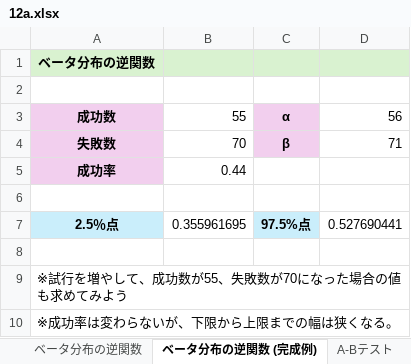
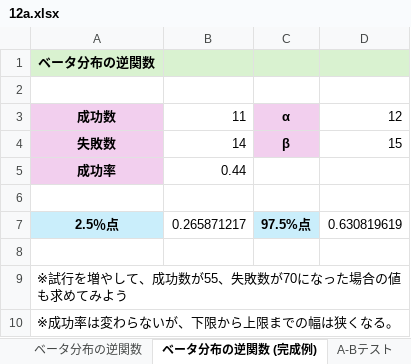
Before and after one commit to Gessys/prob, an Excel workbook: 12a.xlsx, sheet ベータ分布の逆関数 (完成例), drawn as a sheet; values as stored, in another font and other column widths than the file's, no borders; the diff names each change by its address in the sheet, - before the commit and + after, or states it on an @@ line.

```diff
--- a/12a.xlsx (sheet ベータ分布の逆関数 (完成例))
+++ b/12a.xlsx (sheet ベータ分布の逆関数 (完成例))
-B3: 55
+B3: 11
-D3: 56
+D3: 12
-B4: 70
+B4: 14
-D4: 71
+D4: 15
-B7: 0.355961695
+B7: 0.265871217
-D7: 0.527690441
+D7: 0.630819619
```
Also changed, not shown: sheet A-Bテスト (完成例), sheet ベータ分布の逆関数, sheet ベータ分布.
